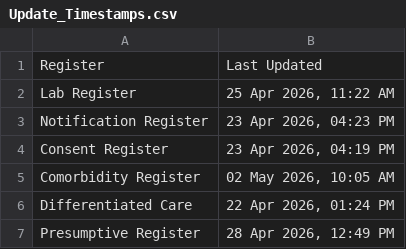
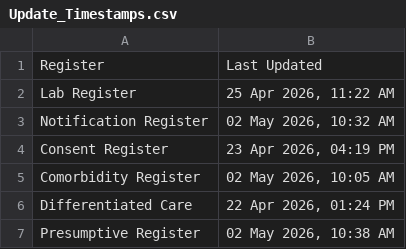
Before and after one commit to NTEP-AMC/blank-app, a CSV file: Update_Timestamps.csv, drawn as a sheet.

```diff
--- a/Update_Timestamps.csv
+++ b/Update_Timestamps.csv
@@ -2,3 +2,3 @@ Register,Last Updated
 Lab Register,"25 Apr 2026, 11:22 AM"
-Notification Register,"23 Apr 2026, 04:23 PM"
+Notification Register,"02 May 2026, 10:32 AM"
 Consent Register,"23 Apr 2026, 04:19 PM"
@@ -6,2 +6,2 @@ Comorbidity Register,"02 May 2026, 10:05 AM"
 Differentiated Care,"22 Apr 2026, 01:24 PM"
-Presumptive Register,"28 Apr 2026, 12:49 PM"
+Presumptive Register,"02 May 2026, 10:38 AM"
```
Also changed, not shown: Comparison_Matrix.csv, 2 other files.
